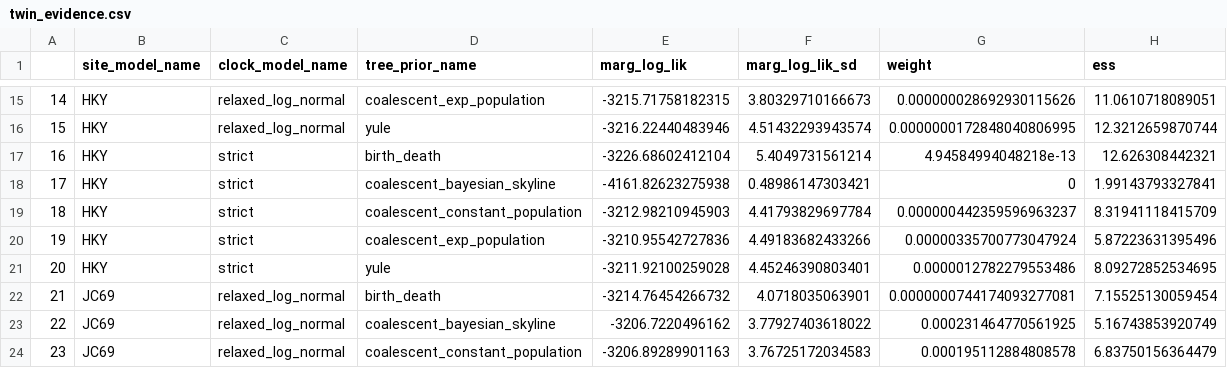
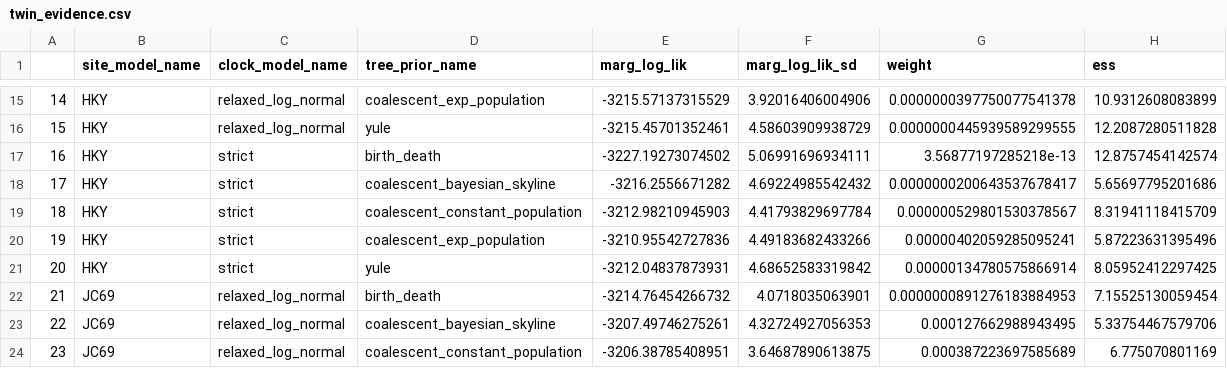
Before and after one commit to richelbilderbeek/pirouette_example_19, a CSV file: example_19_314/twin_evidence.csv, drawn as a sheet; only a part is shown, gaps mark what is left out; the diff covers the shown part only.

```diff
--- a/example_19_314/twin_evidence.csv
+++ b/example_19_314/twin_evidence.csv
@@ -15,10 +15,10 @@
-"14","HKY","relaxed_log_normal","coalescent_exp_population",-3215.71758182315,3.80329710166673,0.000000028692930115626,11.0610718089051
-"15","HKY","relaxed_log_normal","yule",-3216.22440483946,4.51432293943574,0.0000000172848040806995,12.3212659870744
-"16","HKY","strict","birth_death",-3226.68602412104,5.4049731561214,4.94584994048218e-13,12.626308442321
-"17","HKY","strict","coalescent_bayesian_skyline",-4161.82623275938,0.48986147303421,0,1.99143793327841
-"18","HKY","strict","coalescent_constant_population",-3212.98210945903,4.41793829697784,0.000000442359596963237,8.31941118415709
-"19","HKY","strict","coalescent_exp_population",-3210.95542727836,4.49183682433266,0.00000335700773047924,5.87223631395496
-"20","HKY","strict","yule",-3211.92100259028,4.45246390803401,0.0000012782279553486,8.09272852534695
-"21","JC69","relaxed_log_normal","birth_death",-3214.76454266732,4.0718035063901,0.0000000744174093277081,7.15525130059454
-"22","JC69","relaxed_log_normal","coalescent_bayesian_skyline",-3206.7220496162,3.77927403618022,0.000231464770561925,5.16743853920749
-"23","JC69","relaxed_log_normal","coalescent_constant_population",-3206.89289901163,3.76725172034583,0.000195112884808578,6.83750156364479
+"14","HKY","relaxed_log_normal","coalescent_exp_population",-3215.57137315529,3.92016406004906,0.0000000397750077541378,10.9312608083899
+"15","HKY","relaxed_log_normal","yule",-3215.45701352461,4.58603909938729,0.0000000445939589299555,12.2087280511828
+"16","HKY","strict","birth_death",-3227.19273074502,5.06991696934111,3.56877197285218e-13,12.8757454142574
+"17","HKY","strict","coalescent_bayesian_skyline",-3216.2556671282,4.69224985542432,0.0000000200643537678417,5.65697795201686
+"18","HKY","strict","coalescent_constant_population",-3212.98210945903,4.41793829697784,0.000000529801530378567,8.31941118415709
+"19","HKY","strict","coalescent_exp_population",-3210.95542727836,4.49183682433266,0.00000402059285095241,5.87223631395496
+"20","HKY","strict","yule",-3212.04837873931,4.68652583319842,0.00000134780575866914,8.05952412297425
+"21","JC69","relaxed_log_normal","birth_death",-3214.76454266732,4.0718035063901,0.0000000891276183884953,7.15525130059454
+"22","JC69","relaxed_log_normal","coalescent_bayesian_skyline",-3207.49746275261,4.32724927056353,0.000127662988943495,5.33754467579706
+"23","JC69","relaxed_log_normal","coalescent_constant_population",-3206.38785408951,3.64687890613875,0.000387223697585689,6.775070801169
```
Also changed, not shown: 74 edited cells elsewhere in this file, 48 other files.
